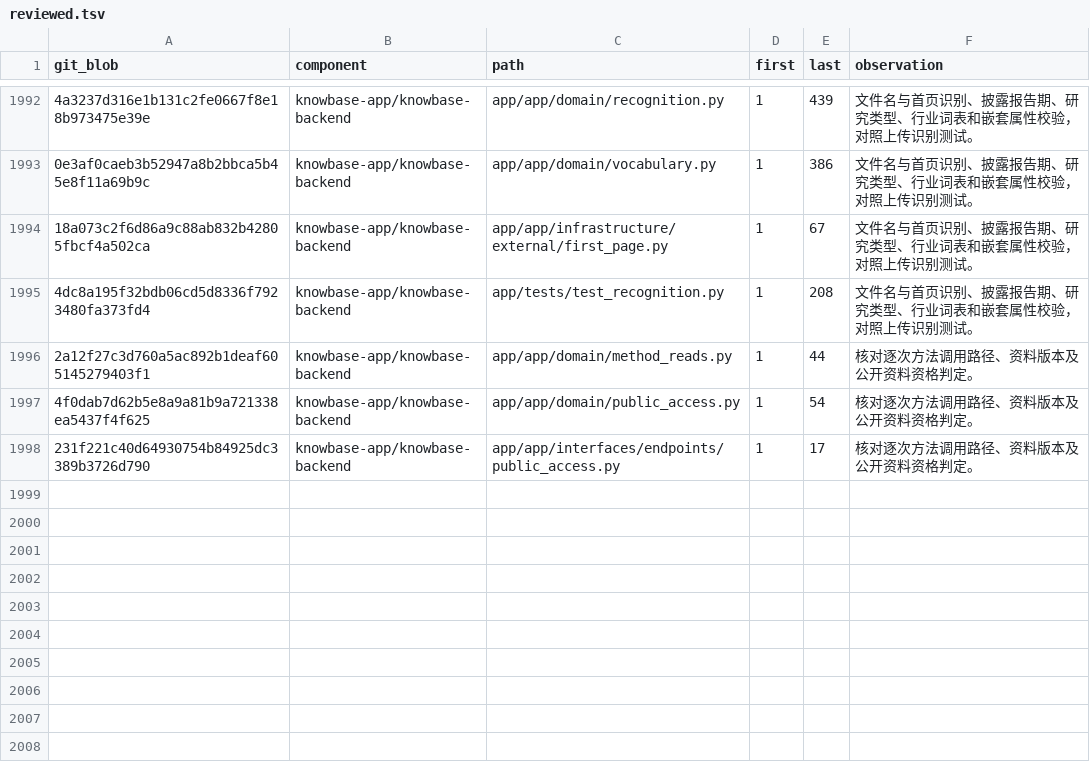
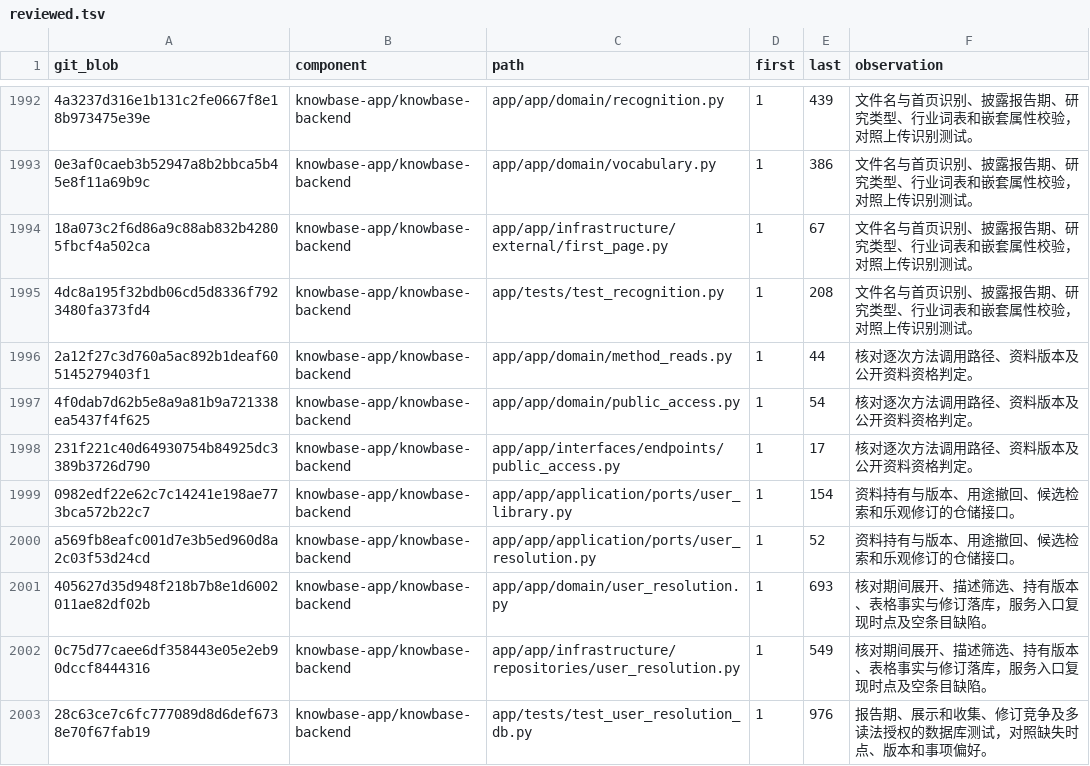
Before and after one commit to sunmoonlion/sunmoonun, a TSV file: scripts/results/2026-11-26-Luna十八组件逐行审查/reviewed.tsv, drawn as a sheet; only a part is shown, gaps mark what is left out; the diff names each change by its address in the sheet, - before the commit and + after, or states it on an @@ line.

```diff
--- a/scripts/results/2026-11-26-Luna十八组件逐行审查/reviewed.tsv
+++ b/scripts/results/2026-11-26-Luna十八组件逐行审查/reviewed.tsv
+row 1999: 0982edf22e62c7c14241e198ae773bca572b22c7 | knowbase-app/knowbase-backend | app/app/application/ports/user_library.py | 1 | 154 | 资料持有与版本、用途撤回、候选检索和乐观修订的仓储接口。
+row 2000: a569fb8eafc001d7e3b5ed960d8a2c03f53d24cd | knowbase-app/knowbase-backend | app/app/application/ports/user_resolution.py | 1 | 52 | 资料持有与版本、用途撤回、候选检索和乐观修订的仓储接口。
+row 2001: 405627d35d948f218b7b8e1d6002011ae82df02b | knowbase-app/knowbase-backend | app/app/domain/user_resolution.py | 1 | 693 | 核对期间展开、描述筛选、持有版本、表格事实与修订落库，服务入口复现时点及空条目缺陷。
+row 2002: 0c75d77caee6df358443e05e2eb90dccf8444316 | knowbase-app/knowbase-backend | app/app/infrastructure/repositories/user_resolution.py | 1 | 549 | 核对期间展开、描述筛选、持有版本、表格事实与修订落库，服务入口复现时点及空条目缺陷。
+row 2003: 28c63ce7c6fc777089d8d6def6738e70f67fab19 | knowbase-app/knowbase-backend | app/tests/test_user_resolution_db.py | 1 | 976 | 报告期、展示和收集、修订竞争及多读法授权的数据库测试，对照缺失时点、版本和事项偏好。
```
Also changed, not shown: 4 other files.
